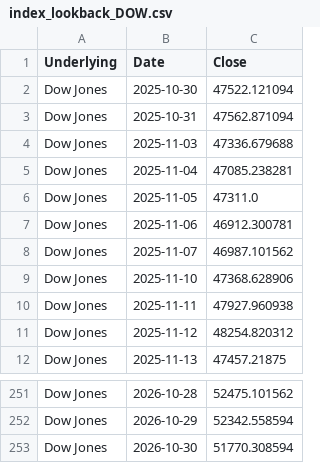
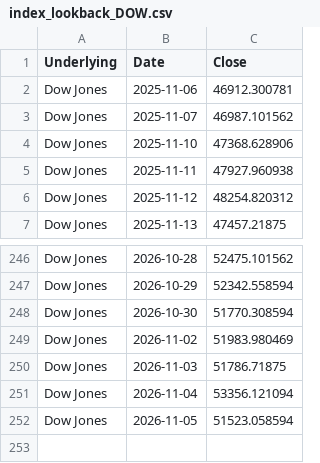
Before and after one commit to moby1de/LeverageLens-Events, a CSV file: index_lookback_DOW.csv, drawn as a sheet; only a part is shown, gaps mark what is left out.

Commit message:
Update index_lookback_DOW.csv

```diff
--- a/index_lookback_DOW.csv
+++ b/index_lookback_DOW.csv
@@ -1,7 +1,2 @@
 Underlying,Date,Close
-Dow Jones,2025-10-30,47522.121094
-Dow Jones,2025-10-31,47562.871094
-Dow Jones,2025-11-03,47336.679688
-Dow Jones,2025-11-04,47085.238281
-Dow Jones,2025-11-05,47311.0
 Dow Jones,2025-11-06,46912.300781
@@ -253 +248,5 @@ Dow Jones,2026-10-29,52342.558594
 Dow Jones,2026-10-30,51770.308594
+Dow Jones,2026-11-02,51983.980469
+Dow Jones,2026-11-03,51786.71875
+Dow Jones,2026-11-04,53356.121094
+Dow Jones,2026-11-05,51523.058594
```
